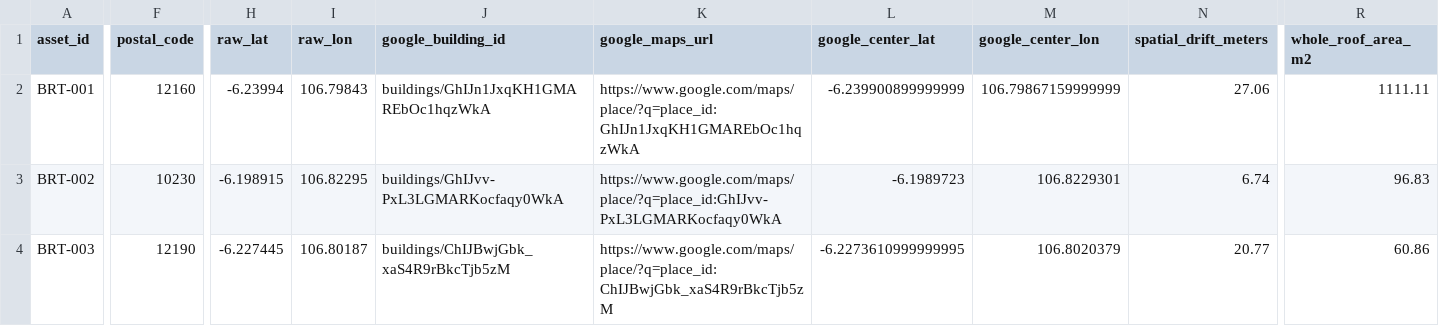
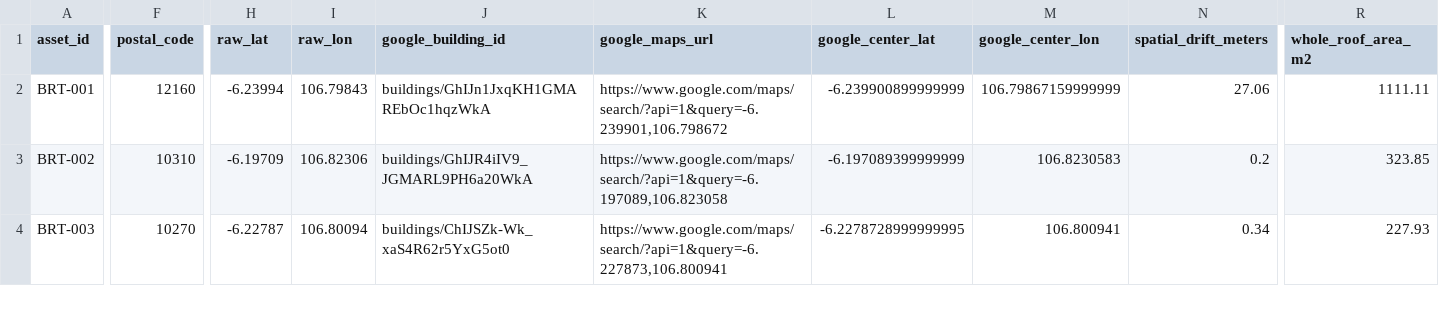
Before and after one commit to HenryAi-SIBERMU/SP, a CSV file: data/processed/calculations/pow_solar_100_titik_summary.csv, drawn as a sheet; only a part is shown, gaps mark what is left out; the diff covers the shown part only; the diff names each change by its address in the sheet, - before the commit and + after, or states it on an @@ line.

```diff
--- a/data/processed/calculations/pow_solar_100_titik_summary.csv
+++ b/data/processed/calculations/pow_solar_100_titik_summary.csv
-K2 (google_maps_url): https://www.google.com/maps/place/?q=place_id:GhIJn1JxqKH1GMAREbOc1hqzWkA
+K2 (google_maps_url): https://www.google.com/maps/search/?api=1&query=-6.239901,106.798672
-F3 (postal_code): 10230
+F3 (postal_code): 10310
-H3 (raw_lat): -6.198915
+H3 (raw_lat): -6.19709
-I3 (raw_lon): 106.82295
+I3 (raw_lon): 106.82306
-J3 (google_building_id): buildings/GhIJvv-PxL3LGMARKocfaqy0WkA
+J3 (google_building_id): buildings/GhIJR4iIV9_JGMARL9PH6a20WkA
-K3 (google_maps_url): https://www.google.com/maps/place/?q=place_id:GhIJvv-PxL3LGMARKocfaqy0WkA
+K3 (google_maps_url): https://www.google.com/maps/search/?api=1&query=-6.197089,106.823058
-L3 (google_center_lat): -6.1989723
+L3 (google_center_lat): -6.197089399999999
-M3 (google_center_lon): 106.8229301
+M3 (google_center_lon): 106.8230583
-N3 (spatial_drift_meters): 6.74
+N3 (spatial_drift_meters): 0.2
-R3 (whole_roof_area_m2): 96.83
+R3 (whole_roof_area_m2): 323.85
-F4 (postal_code): 12190
+F4 (postal_code): 10270
-H4 (raw_lat): -6.227445
+H4 (raw_lat): -6.22787
-I4 (raw_lon): 106.80187
+I4 (raw_lon): 106.80094
-J4 (google_building_id): buildings/ChIJBwjGbk_xaS4R9rBkcTjb5zM
+J4 (google_building_id): buildings/ChIJSZk-Wk_xaS4R62r5YxG5ot0
-K4 (google_maps_url): https://www.google.com/maps/place/?q=place_id:ChIJBwjGbk_xaS4R9rBkcTjb5zM
+K4 (google_maps_url): https://www.google.com/maps/search/?api=1&query=-6.227873,106.800941
-L4 (google_center_lat): -6.2273610999999995
+L4 (google_center_lat): -6.2278728999999995
-M4 (google_center_lon): 106.8020379
+M4 (google_center_lon): 106.800941
-N4 (spatial_drift_meters): 20.77
+N4 (spatial_drift_meters): 0.34
-R4 (whole_roof_area_m2): 60.86
+R4 (whole_roof_area_m2): 227.93
```
Also changed, not shown: 153 edited cells elsewhere in this file, data/processed/calculations/pow_solar_100_titik_segments.csv, data/raw/poi/target_100_titik.csv, 57 other files.
